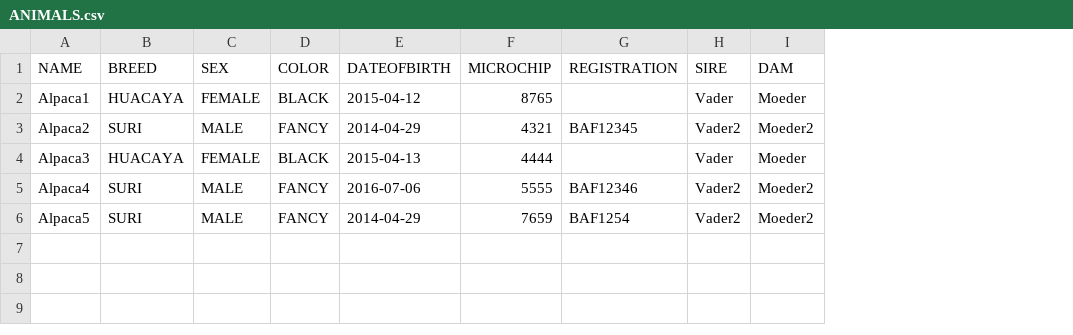
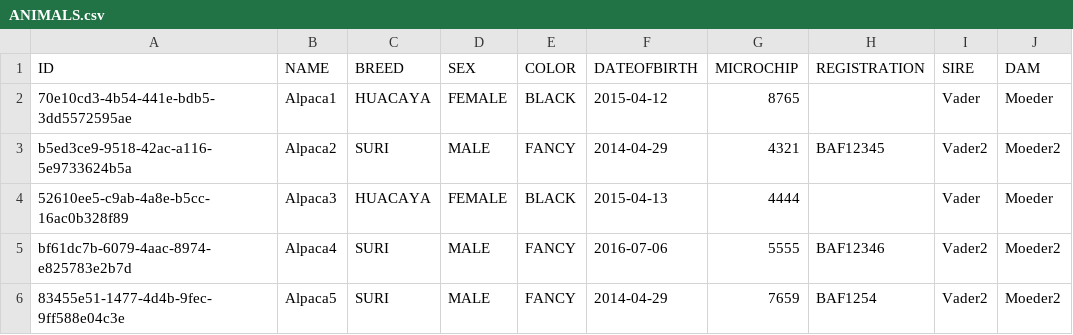
Before and after one commit to anniekvandijk/alpacashow-admin-app, a CSV file: alpacashow-admin-backend/src/main/resources/csv/showregistration/ANIMALS.csv, drawn as a sheet; the diff names each change by its address in the sheet, - before the commit and + after, or states it on an @@ line.

Commit message:
ShowEvent, Animal, Participant with Id

```diff
--- a/alpacashow-admin-backend/src/main/resources/csv/showregistration/ANIMALS.csv
+++ b/alpacashow-admin-backend/src/main/resources/csv/showregistration/ANIMALS.csv
+column A (ID), rows 2-6: 70e10cd3-4b54-441e-bdb5-3dd5572595ae | b5ed3ce9-9518-42ac-a116-5e9733624b5a | 52610ee5-c9ab-4a8e-b5cc-16ac0b328f89 | bf61dc7b-6079-4aac-8974-e825783e2b7d | 83455e51-1477-4d4b-9fec-9ff588e04c3e
```
Also changed, not shown: alpacashow-admin-backend/src/main/resources/csv/showregistration/PARTICIPANTS.csv, 41 other files.
